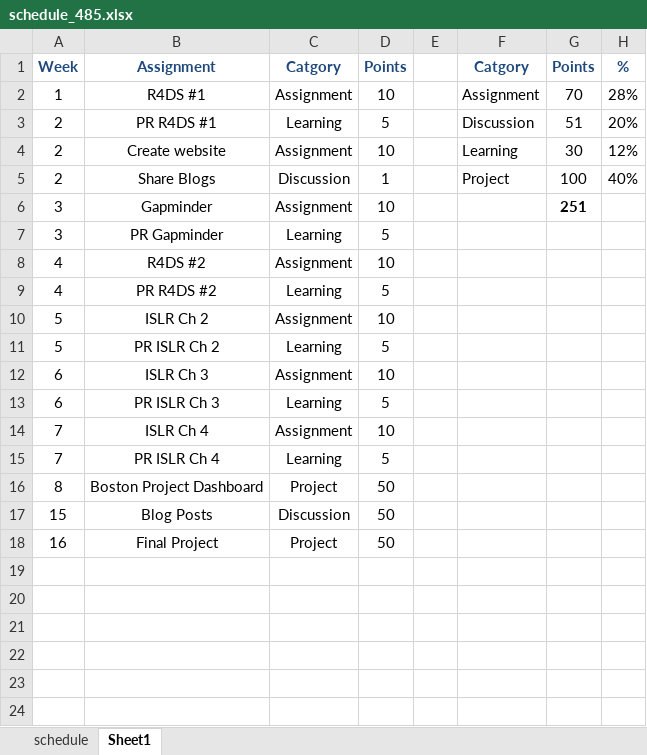
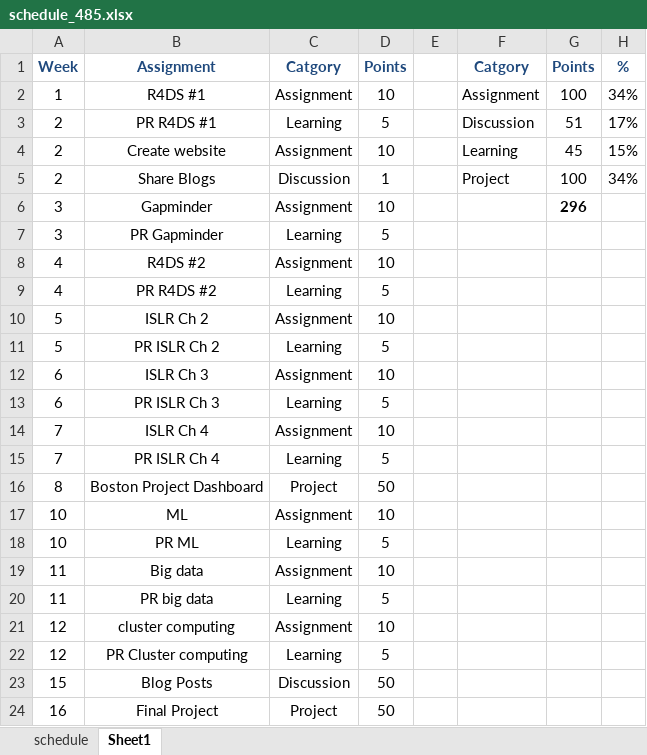
Before and after one commit to norcalbiostat/ADS, an Excel workbook: schedule_485.xlsx, sheet Sheet1, drawn as a sheet; values as stored, in another font and other column widths than the file's, no borders; the diff names each change by its address in the sheet, - before the commit and + after, or states it on an @@ line.

```diff
--- a/schedule_485.xlsx (sheet Sheet1)
+++ b/schedule_485.xlsx (sheet Sheet1)
-G2: 70
+G2: 100
-H2: 28%
+H2: 34%
-H3: 20%
+H3: 17%
-G4: 30
+G4: 45
-H4: 12%
+H4: 15%
-H5: 40%
+H5: 34%
-G6: 251
+G6: 296
+row 17: 10 | ML | Assignment | 10
+row 18: 10 | PR ML | Learning | 5
+row 19: 11 | Big data | Assignment | 10
+row 20: 11 | PR big data | Learning | 5
+row 21: 12 | cluster computing | Assignment | 10
+row 22: 12 | PR Cluster computing | Learning | 5
```
Also changed, not shown: sheet schedule, 18 other files.
